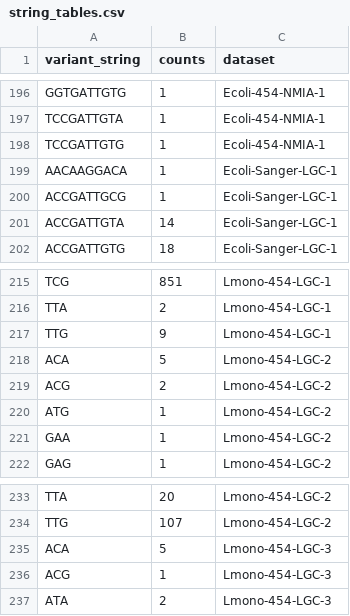
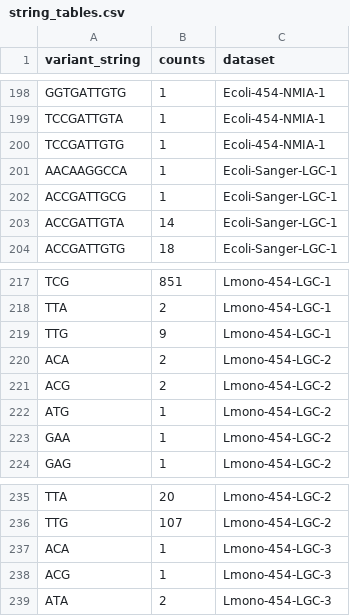
Before and after one commit to dasmoocher/ccqm_mbwg_16S, a CSV file: stats/data/string_tables.csv, drawn as a sheet; only a part is shown, gaps mark what is left out; the diff covers the shown part only.

```diff
--- a/stats/data/string_tables.csv
+++ b/stats/data/string_tables.csv
@@ -198,3 +200,3 @@
 "TCCGATTGTG",1,"Ecoli-454-NMIA-1"
-"AACAAGGACA",1,"Ecoli-Sanger-LGC-1"
+"AACAAGGCCA",1,"Ecoli-Sanger-LGC-1"
 "ACCGATTGCG",1,"Ecoli-Sanger-LGC-1"
@@ -217,3 +219,3 @@
 "TTG",9,"Lmono-454-LGC-1"
-"ACA",5,"Lmono-454-LGC-2"
+"ACA",2,"Lmono-454-LGC-2"
 "ACG",2,"Lmono-454-LGC-2"
@@ -234,3 +236,3 @@
 "TTG",107,"Lmono-454-LGC-2"
-"ACA",5,"Lmono-454-LGC-3"
+"ACA",1,"Lmono-454-LGC-3"
 "ACG",1,"Lmono-454-LGC-3"
```
Also changed, not shown: 7 added rows, 3 removed rows and 2 edited cells elsewhere in this file, stats/data/biovar_table.csv, stats/data/string_stats_lmono.csv, 12 other files.
